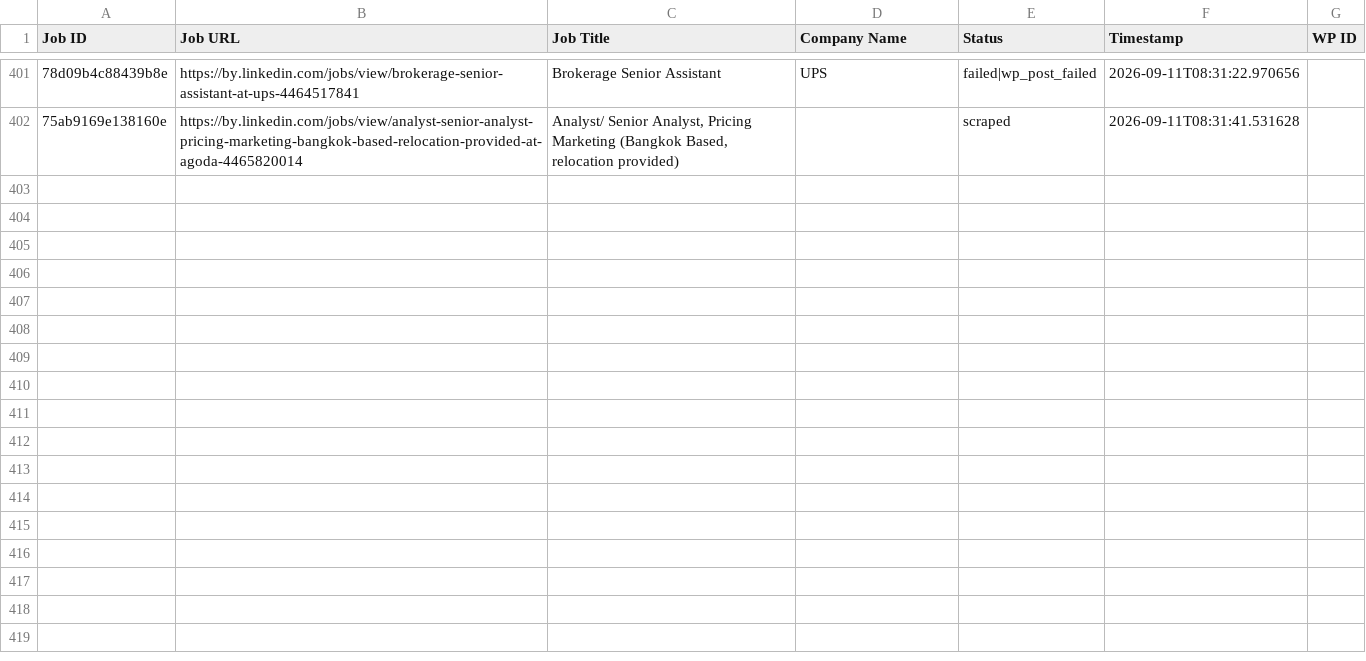
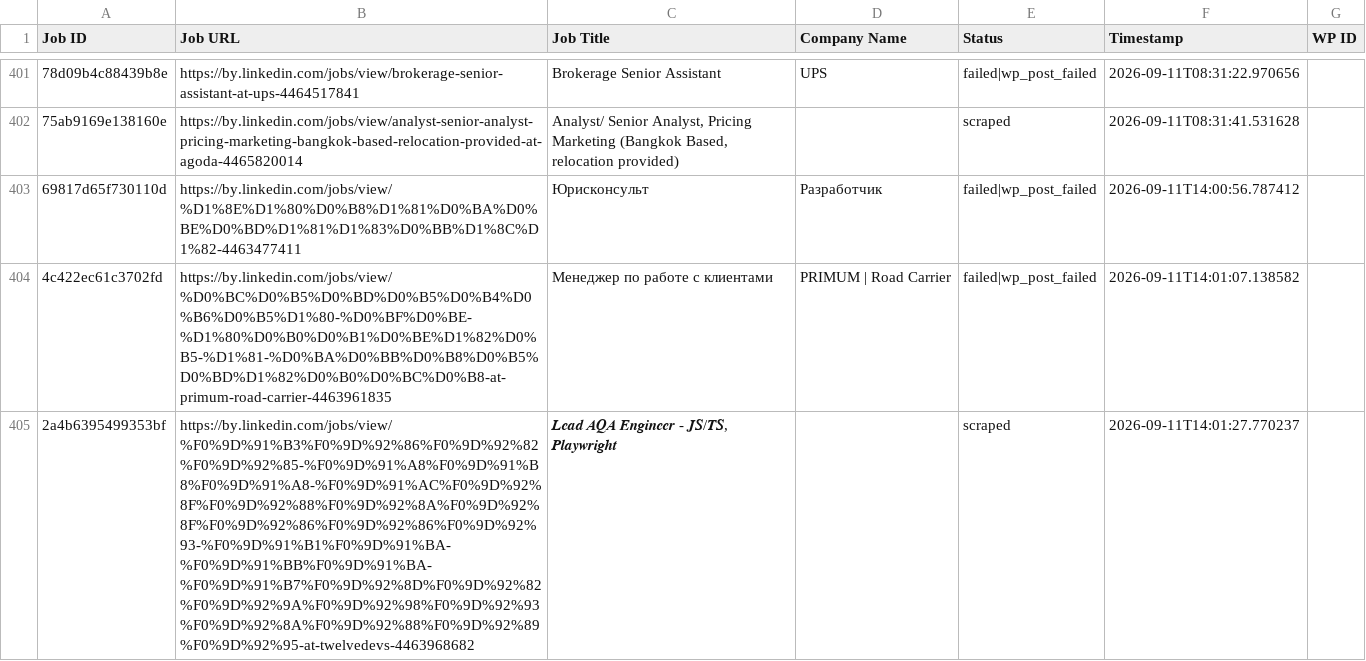
Before and after one commit to mimusdesign/by, a CSV file: processed_jobs.csv, drawn as a sheet; only a part is shown, gaps mark what is left out; the diff names each change by its address in the sheet, - before the commit and + after, or states it on an @@ line.

```diff
--- a/processed_jobs.csv
+++ b/processed_jobs.csv
+row 403: 69817d65f730110d | https://by.linkedin.com/jobs/view/%D1%8E%D1%80%D0%B8%D1%81%D0%BA%D0%BE%D0%BD%D1%81%D1%83%D0%BB%D1%8C%D1%82-4463477411 | Юрисконсульт | Разработчик | failed|wp_post_failed | 2026-09-11T14:00:56.787412
+row 404: 4c422ec61c3702fd | https://by.linkedin.com/jobs/view/%D0%BC%D0%B5%D0%BD%D0%B5%D0%B4%D0%B6%D0%B5%D1%80-%D0%BF%D0%BE-%D1%80%D0%B0%D0%B1%D0%BE%D1%82%D0%B5-%D1%81-%D0%BA%D0%BB%D0%B8%D0%B5%D0%BD%D1%82%D0%B0%D0%BC%D0%B8-at-primum-road-carrier-4463961835 | Менеджер по работе с клиентами | PRIMUM | Road Carrier | failed|wp_post_failed | 2026-09-11T14:01:07.138582
+row 405: 2a4b6395499353bf | https://by.linkedin.com/jobs/view/%F0%9D%91%B3%F0%9D%92%86%F0%9D%92%82%F0%9D%92%85-%F0%9D%91%A8%F0%9D%91%B8%F0%9D%91%A8-%F0%9D%91%AC%F0%9D%92%8F%F0%9D%92%88%F0%9D%92%8A%F0%9D%92%8F%F0%9D%92%86%F0%9D%92%86%F0%9D%92%93-%F0%9D%91%B1%F0%9D%91%BA-%F0%9D%91%BB%F0%9D%91%BA-%F0%9D%91%B7%F0%9D%92%8D%F0%9D%92%82%F0%9D%92%9A%F0%9D%92%98%F0%9D%92%93%F0%9D%92%8A%F0%9D%92%88%F0%9D%92%89%F0%9D%92%95-at-twelvedevs-4463968682 | 𝑳𝒆𝒂𝒅 𝑨𝑸𝑨 𝑬𝒏𝒈𝒊𝒏𝒆𝒆𝒓 - 𝑱𝑺/𝑻𝑺, 𝑷𝒍𝒂𝒚𝒘𝒓𝒊𝒈𝒉𝒕 |  | scraped | 2026-09-11T14:01:27.770237
```
